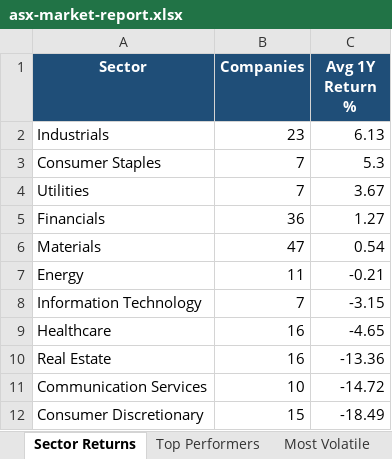
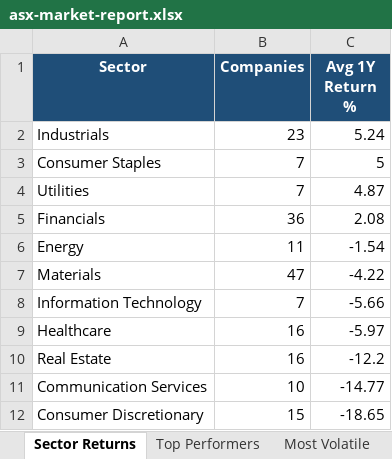
Before and after one commit to anurag7171/asx-market-analytics, an Excel workbook: reports/asx-market-report.xlsx, sheet Sector Returns, drawn as a sheet; values as stored, in another font and other column widths than the file's, no borders; conditional formats not drawn; removed rows and columns are numbered as before the commit, all else as after; the diff names each change by its address in the sheet, - before the commit and + after, or states it on an @@ line.

```diff
--- a/reports/asx-market-report.xlsx (sheet Sector Returns)
+++ b/reports/asx-market-report.xlsx (sheet Sector Returns)
-C2 (Avg 1Y Return %): 6.13
+C2 (Avg 1Y Return %): 5.24
-C3 (Avg 1Y Return %): 5.3
+C3 (Avg 1Y Return %): 5
-C4 (Avg 1Y Return %): 3.67
+C4 (Avg 1Y Return %): 4.87
-C5 (Avg 1Y Return %): 1.27
+C5 (Avg 1Y Return %): 2.08
-row 6: Materials | 47 | 0.54
-C6 (Avg 1Y Return %): -0.21
+C6 (Avg 1Y Return %): -1.54
+row 7: Materials | 47 | -4.22
-C8 (Avg 1Y Return %): -3.15
+C8 (Avg 1Y Return %): -5.66
-C9 (Avg 1Y Return %): -4.65
+C9 (Avg 1Y Return %): -5.97
-C10 (Avg 1Y Return %): -13.36
+C10 (Avg 1Y Return %): -12.2
-C11 (Avg 1Y Return %): -14.72
+C11 (Avg 1Y Return %): -14.77
-C12 (Avg 1Y Return %): -18.49
+C12 (Avg 1Y Return %): -18.65
```
Also changed, not shown: sheet Top Performers, sheet Most Volatile, sheet Sector Turnover, sheet Max Drawdown, 2 other files.
